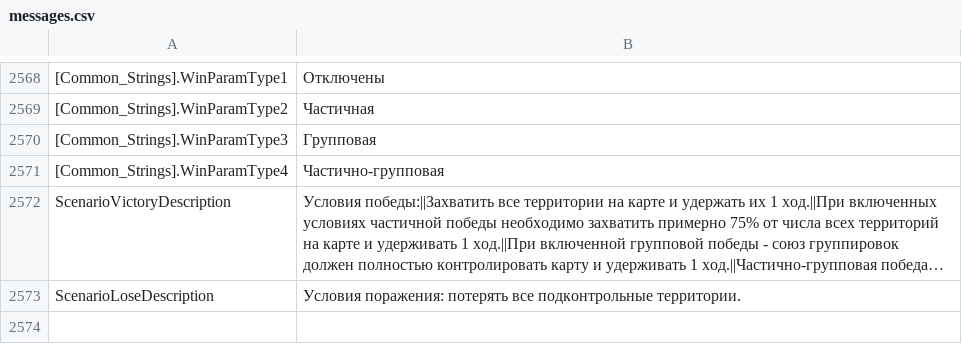
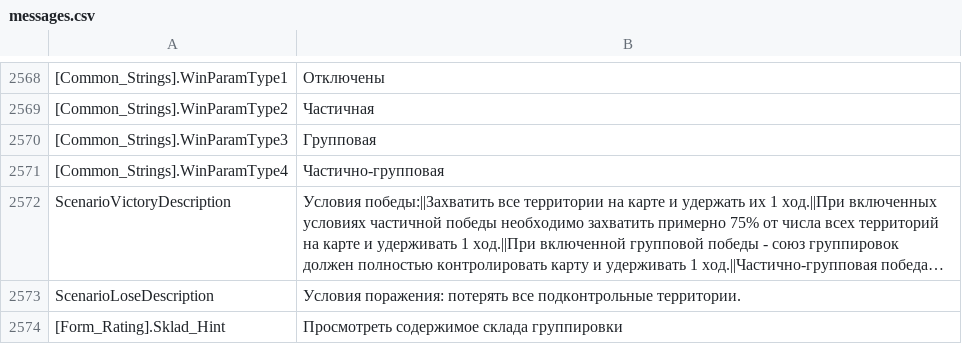
Before and after one commit to VALROY17/war_in_zone_public, a CSV file: data/locale/ruRu/messages.csv, drawn as a sheet; only a part is shown, gaps mark what is left out; long unchanged cells end in …; the diff names each change by its address in the sheet, - before the commit and + after, or states it on an @@ line.

```diff
--- a/data/locale/ruRu/messages.csv
+++ b/data/locale/ruRu/messages.csv
+row 2574: [Form_Rating].Sklad_Hint | Просмотреть содержимое склада группировки
```
Also changed, not shown: data/locale/enUS/messages.csv.
